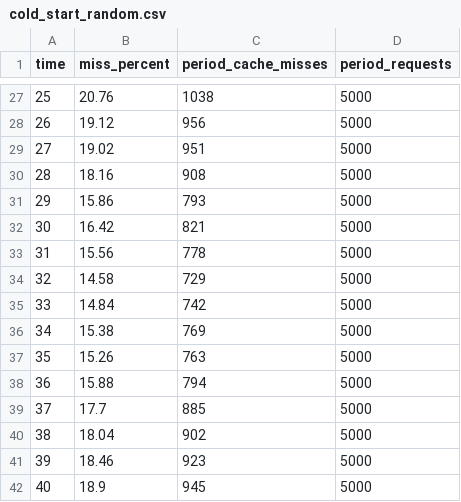
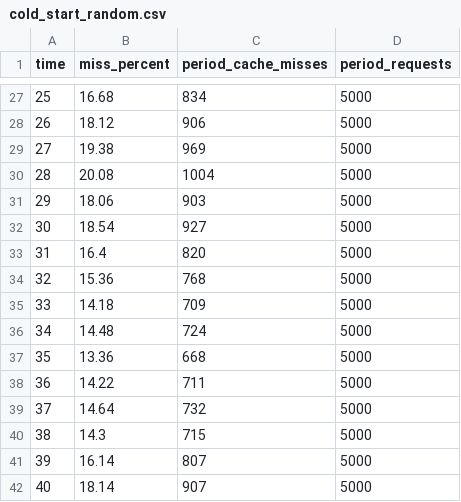
Before and after one commit to pryazhnikov/cache-simulations, a CSV file: data/cold_start_random.csv, drawn as a sheet; only a part is shown, gaps mark what is left out; the diff covers the shown part only.

```diff
--- a/data/cold_start_random.csv
+++ b/data/cold_start_random.csv
@@ -27,16 +27,16 @@ time	miss_percent	period_cache_misses	period_requests
-25	20.76	1038	5000
-26	19.12	956	5000
-27	19.02	951	5000
-28	18.16	908	5000
-29	15.86	793	5000
-30	16.42	821	5000
-31	15.56	778	5000
-32	14.58	729	5000
-33	14.84	742	5000
-34	15.38	769	5000
-35	15.26	763	5000
-36	15.88	794	5000
-37	17.7	885	5000
-38	18.04	902	5000
-39	18.46	923	5000
-40	18.9	945	5000
+25	16.68	834	5000
+26	18.12	906	5000
+27	19.38	969	5000
+28	20.08	1004	5000
+29	18.06	903	5000
+30	18.54	927	5000
+31	16.4	820	5000
+32	15.36	768	5000
+33	14.18	709	5000
+34	14.48	724	5000
+35	13.36	668	5000
+36	14.22	711	5000
+37	14.64	732	5000
+38	14.3	715	5000
+39	16.14	807	5000
+40	18.14	907	5000
```
Also changed, not shown: 150 edited cells elsewhere in this file, 5 other files.
